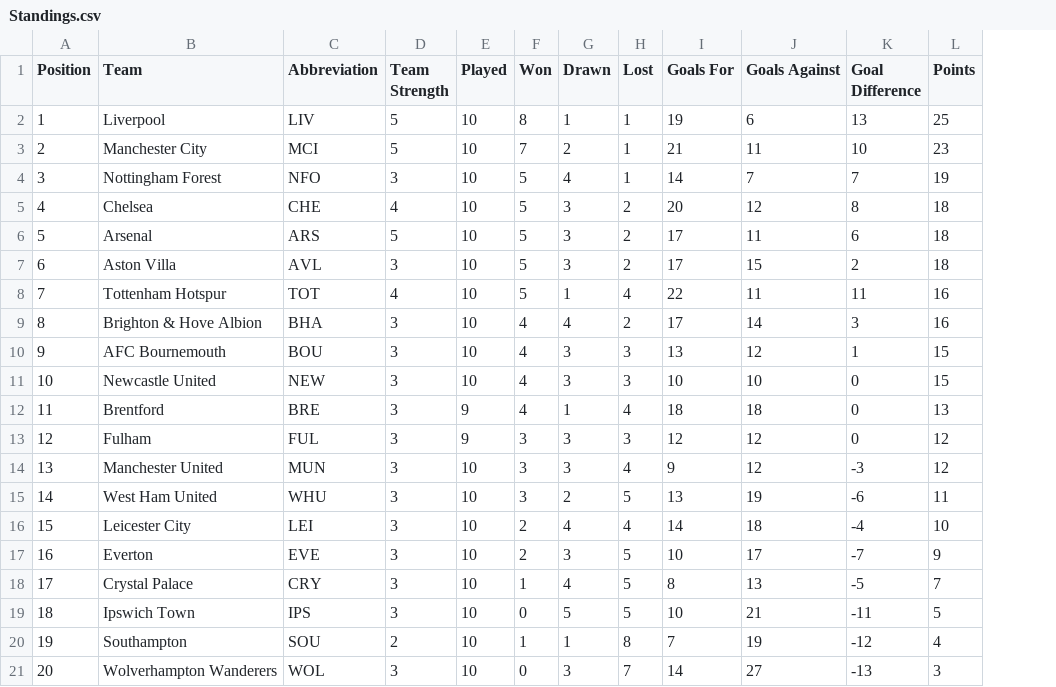
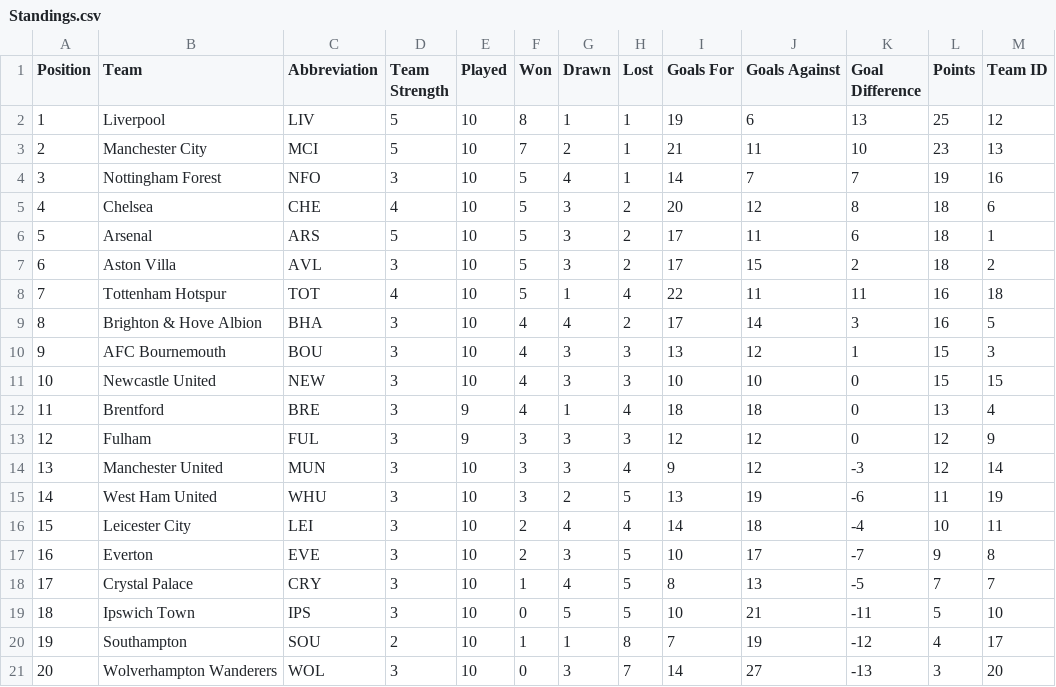
Before and after one commit to ARW4/FPL_Project, a CSV file: Standings.csv, drawn as a sheet; the diff names each change by its address in the sheet, - before the commit and + after, or states it on an @@ line.

```diff
--- a/Standings.csv
+++ b/Standings.csv
+column M (Team ID), rows 2-21: 12 | 13 | 16 | 6 | 1 | 2 | 18 | 5 | 3 | 15 | 4 | 9 | 14 | 19 | 11 | 8 | 7 | 10 | 17 | 20
```
Also changed, not shown: Fixtures.csv, 2 other files.
